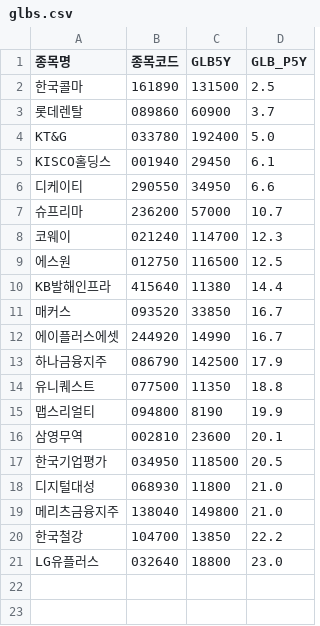
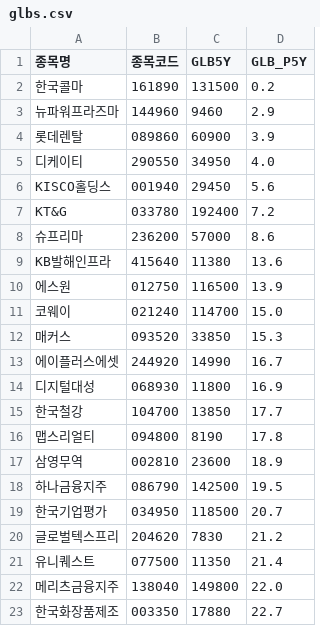
Before and after one commit to hermian/theme_stock, a CSV file: hosung/glbs.csv, drawn as a sheet.

Commit message:
Add file via script

```diff
--- a/hosung/glbs.csv
+++ b/hosung/glbs.csv
@@ -1,21 +1,23 @@
 종목명,종목코드,GLB5Y,GLB_P5Y
-한국콜마,161890,131500,2.5
-롯데렌탈,089860,60900,3.7
-KT&G,033780,192400,5.0
-KISCO홀딩스,001940,29450,6.1
-디케이티,290550,34950,6.6
-슈프리마,236200,57000,10.7
-코웨이,021240,114700,12.3
-에스원,012750,116500,12.5
-KB발해인프라,415640,11380,14.4
-매커스,093520,33850,16.7
+한국콜마,161890,131500,0.2
+뉴파워프라즈마,144960,9460,2.9
+롯데렌탈,089860,60900,3.9
+디케이티,290550,34950,4.0
+KISCO홀딩스,001940,29450,5.6
+KT&G,033780,192400,7.2
+슈프리마,236200,57000,8.6
+KB발해인프라,415640,11380,13.6
+에스원,012750,116500,13.9
+코웨이,021240,114700,15.0
+매커스,093520,33850,15.3
 에이플러스에셋,244920,14990,16.7
-하나금융지주,086790,142500,17.9
-유니퀘스트,077500,11350,18.8
-맵스리얼티,094800,8190,19.9
-삼영무역,002810,23600,20.1
-한국기업평가,034950,118500,20.5
-디지털대성,068930,11800,21.0
-메리츠금융지주,138040,149800,21.0
-한국철강,104700,13850,22.2
-LG유플러스,032640,18800,23.0
+디지털대성,068930,11800,16.9
+한국철강,104700,13850,17.7
+맵스리얼티,094800,8190,17.8
+삼영무역,002810,23600,18.9
+하나금융지주,086790,142500,19.5
+한국기업평가,034950,118500,20.7
+글로벌텍스프리,204620,7830,21.2
+유니퀘스트,077500,11350,21.4
+메리츠금융지주,138040,149800,22.0
+한국화장품제조,003350,17880,22.7
```
